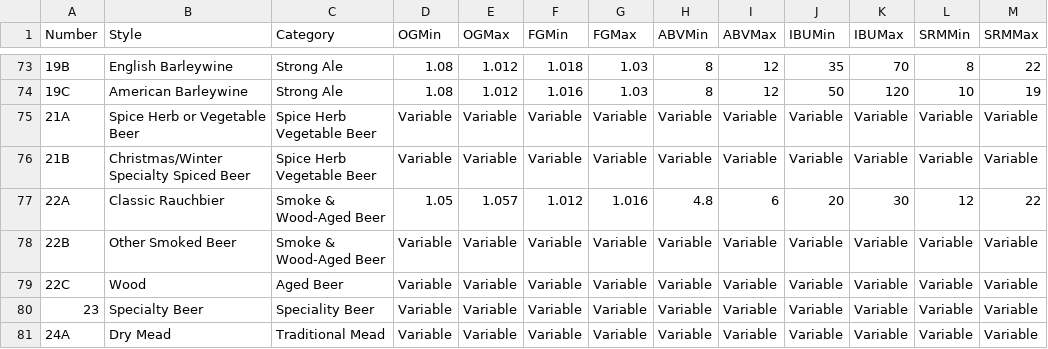
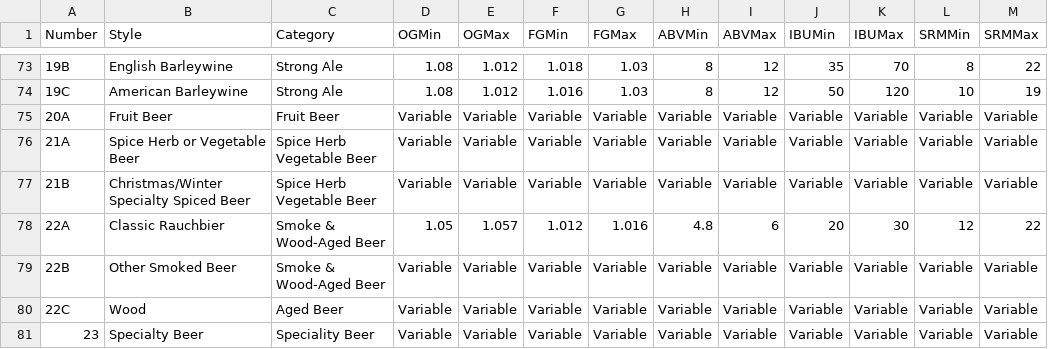
Before and after one commit to iorodeo/Beeralyzer, a CSV file: src/beeralyzer/gui/bjcp2008.csv, drawn as a sheet; only a part is shown, gaps mark what is left out; the shorter side is filled out with more unchanged rows.

```diff
--- a/src/beeralyzer/gui/bjcp2008.csv
+++ b/src/beeralyzer/gui/bjcp2008.csv
@@ -74,2 +74,3 @@ Number,Style,Category,OGMin,OGMax,FGMin, FGMax,ABVMin,ABVMax,IBUMin, IBUMax,SRMM
 19C,American Barleywine,Strong Ale,1.08,1.012,1.016,1.03,8,12,50,120,10,19
+20A,Fruit Beer,Fruit Beer,Variable,Variable,Variable,Variable,Variable,Variable,Variable,Variable,Variable,Variable
 21A,Spice  Herb or Vegetable Beer,Spice Herb Vegetable Beer,Variable,Variable,Variable,Variable,Variable,Variable,Variable,Variable,Variable,Variable
```
Also changed, not shown: 8 other files.
